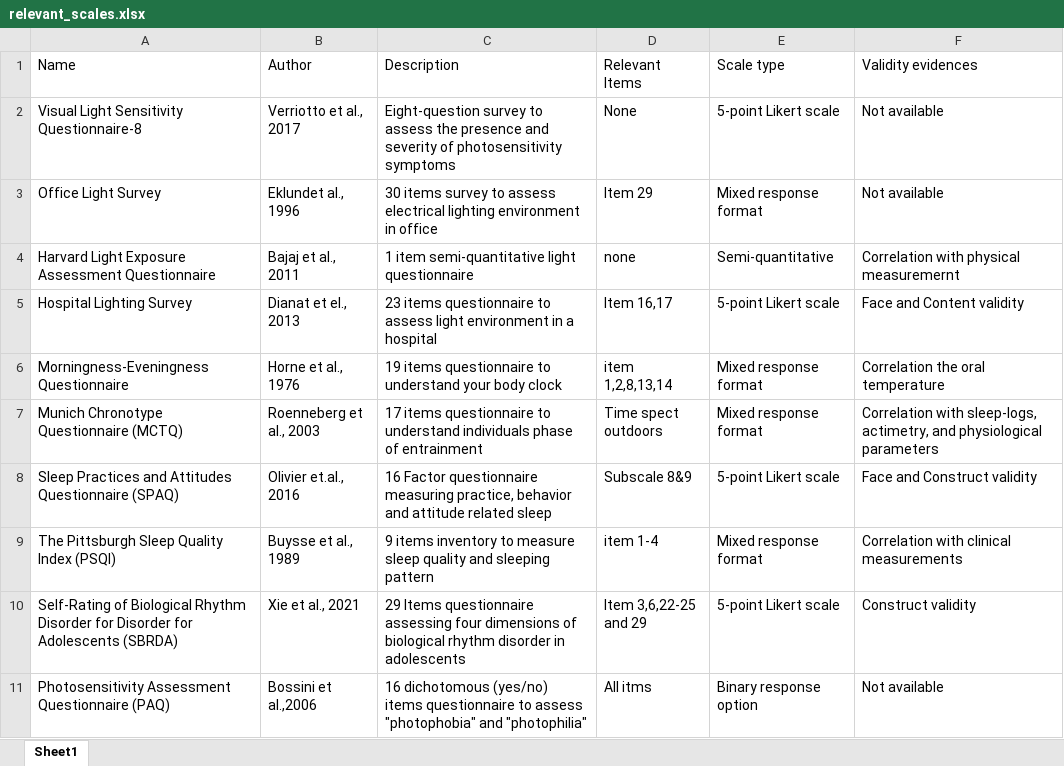
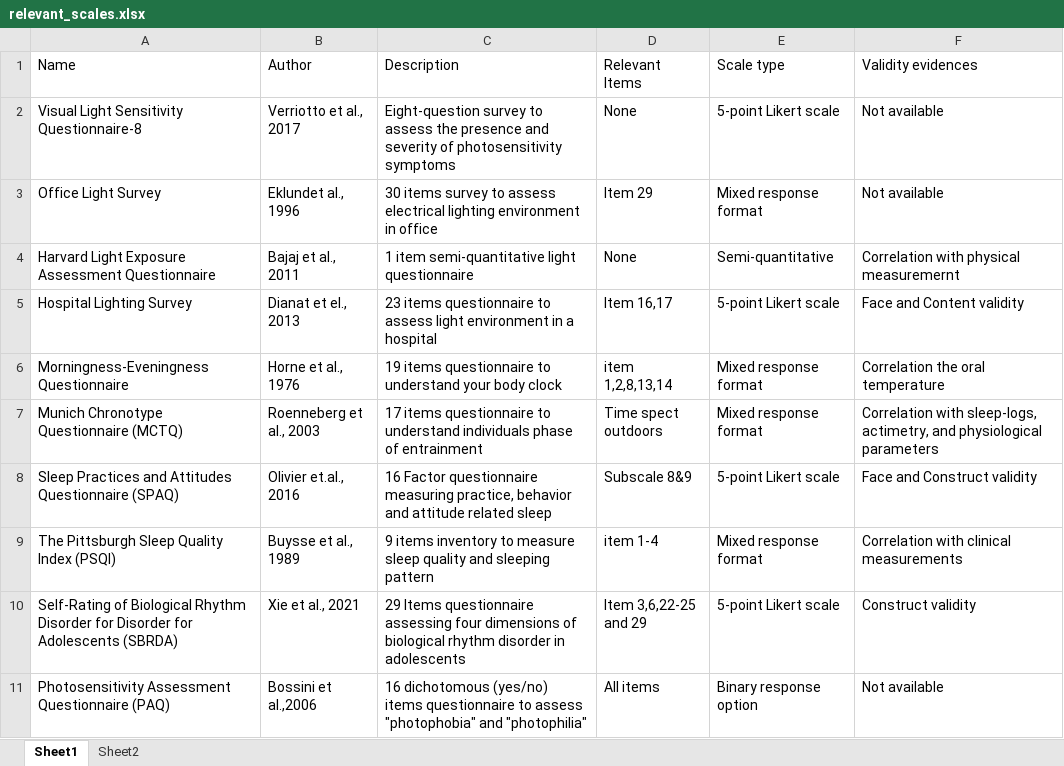
Before and after one commit to leba-instrument/leba-manuscript, an Excel workbook: Table_raw/relevant_scales.xlsx, sheet Sheet1, drawn as a sheet; values as stored, in another font and other column widths than the file's, no borders; the diff names each change by its address in the sheet, - before the commit and + after, or states it on an @@ line.

```diff
--- a/Table_raw/relevant_scales.xlsx (sheet Sheet1)
+++ b/Table_raw/relevant_scales.xlsx (sheet Sheet1)
+sheet tab: Sheet2
-D4 (Relevant Items): none
+D4 (Relevant Items): None
-D11 (Relevant Items): All itms
+D11 (Relevant Items): All items
```
Also changed, not shown: 5 other files.
